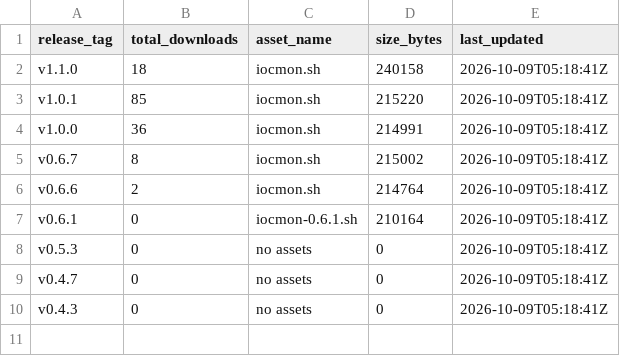
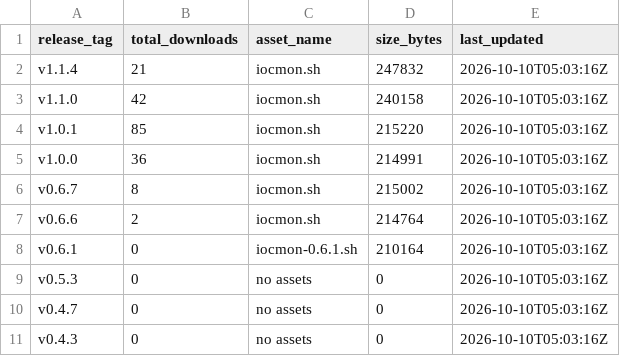
Before and after one commit to ViktorJp/IOCMON, a CSV file: metrics/release_downloads.csv, drawn as a sheet.

```diff
--- a/metrics/release_downloads.csv
+++ b/metrics/release_downloads.csv
@@ -1,10 +1,11 @@
 release_tag,total_downloads,asset_name,size_bytes,last_updated
-v1.1.0,18,iocmon.sh,240158,2026-10-09T05:18:41Z
-v1.0.1,85,iocmon.sh,215220,2026-10-09T05:18:41Z
-v1.0.0,36,iocmon.sh,214991,2026-10-09T05:18:41Z
-v0.6.7,8,iocmon.sh,215002,2026-10-09T05:18:41Z
-v0.6.6,2,iocmon.sh,214764,2026-10-09T05:18:41Z
-v0.6.1,0,iocmon-0.6.1.sh,210164,2026-10-09T05:18:41Z
-v0.5.3,0,no assets,0,2026-10-09T05:18:41Z
-v0.4.7,0,no assets,0,2026-10-09T05:18:41Z
-v0.4.3,0,no assets,0,2026-10-09T05:18:41Z
+v1.1.4,21,iocmon.sh,247832,2026-10-10T05:03:16Z
+v1.1.0,42,iocmon.sh,240158,2026-10-10T05:03:16Z
+v1.0.1,85,iocmon.sh,215220,2026-10-10T05:03:16Z
+v1.0.0,36,iocmon.sh,214991,2026-10-10T05:03:16Z
+v0.6.7,8,iocmon.sh,215002,2026-10-10T05:03:16Z
+v0.6.6,2,iocmon.sh,214764,2026-10-10T05:03:16Z
+v0.6.1,0,iocmon-0.6.1.sh,210164,2026-10-10T05:03:16Z
+v0.5.3,0,no assets,0,2026-10-10T05:03:16Z
+v0.4.7,0,no assets,0,2026-10-10T05:03:16Z
+v0.4.3,0,no assets,0,2026-10-10T05:03:16Z
```
